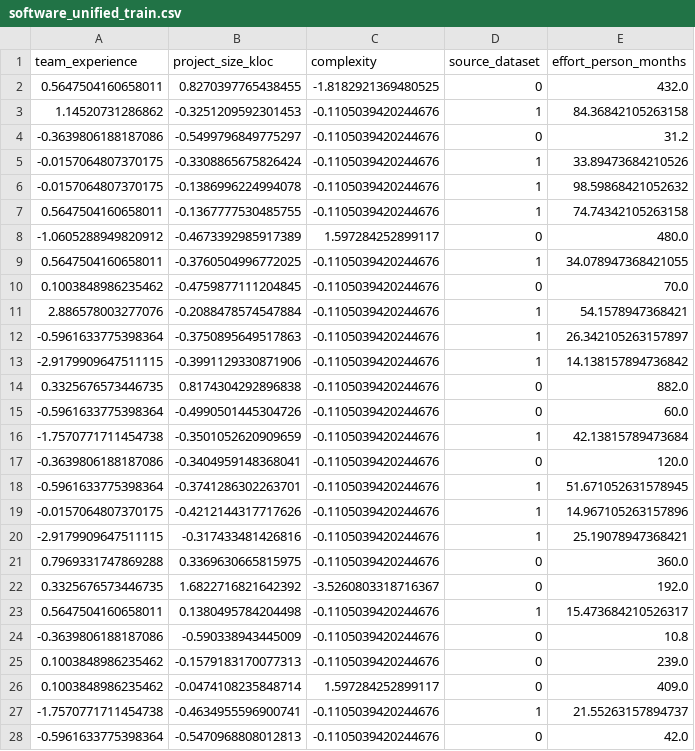
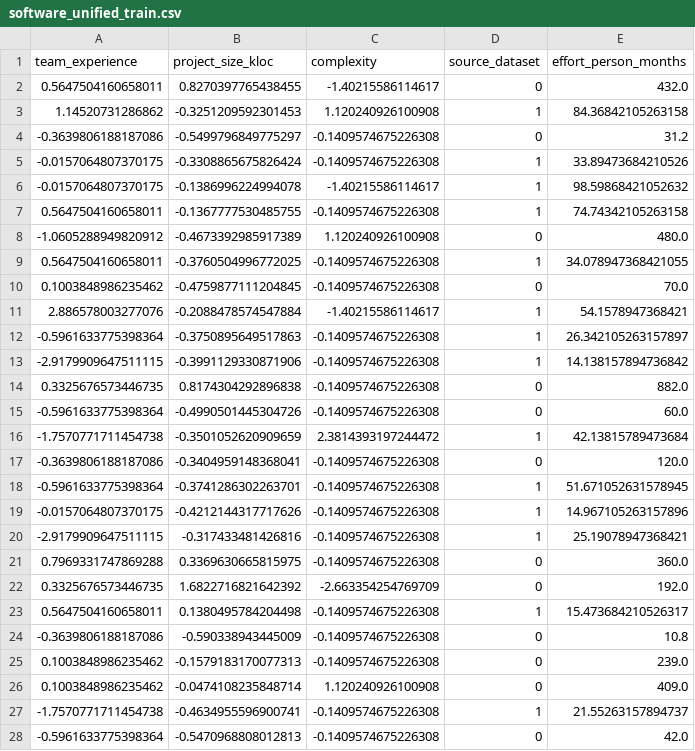
Before and after one commit to ExploringVD/EstimateX, a CSV file: data/processed/software_unified_train.csv, drawn as a sheet; only a part is shown; the diff covers the shown part only.

Commit message:
Fix unrealistic predictions in unified software model; add start date → estimated completion date to results

```diff
--- a/data/processed/software_unified_train.csv
+++ b/data/processed/software_unified_train.csv
@@ -1,28 +1,28 @@
 team_experience,project_size_kloc,complexity,source_dataset,effort_person_months
-0.5647504160658011,0.8270397765438455,-1.8182921369480525,0,432.0
-1.14520731286862,-0.3251209592301453,-0.1105039420244676,1,84.36842105263158
--0.3639806188187086,-0.5499796849775297,-0.1105039420244676,0,31.2
--0.0157064807370175,-0.3308865675826424,-0.1105039420244676,1,33.89473684210526
--0.0157064807370175,-0.1386996224994078,-0.1105039420244676,1,98.59868421052632
-0.5647504160658011,-0.1367777530485755,-0.1105039420244676,1,74.74342105263158
--1.0605288949820912,-0.4673392985917389,1.597284252899117,0,480.0
-0.5647504160658011,-0.3760504996772025,-0.1105039420244676,1,34.078947368421055
-0.1003848986235462,-0.4759877111204845,-0.1105039420244676,0,70.0
-2.886578003277076,-0.2088478574547884,-0.1105039420244676,1,54.1578947368421
--0.5961633775398364,-0.3750895649517863,-0.1105039420244676,1,26.342105263157897
--2.9179909647511115,-0.3991129330871906,-0.1105039420244676,1,14.138157894736842
-0.3325676573446735,0.8174304292896838,-0.1105039420244676,0,882.0
--0.5961633775398364,-0.4990501445304726,-0.1105039420244676,0,60.0
--1.7570771711454738,-0.3501052620909659,-0.1105039420244676,1,42.13815789473684
--0.3639806188187086,-0.3404959148368041,-0.1105039420244676,0,120.0
--0.5961633775398364,-0.3741286302263701,-0.1105039420244676,1,51.671052631578945
--0.0157064807370175,-0.4212144317717626,-0.1105039420244676,1,14.967105263157896
--2.9179909647511115,-0.317433481426816,-0.1105039420244676,1,25.19078947368421
-0.7969331747869288,0.3369630665815975,-0.1105039420244676,0,360.0
-0.3325676573446735,1.6822716821642392,-3.5260803318716367,0,192.0
-0.5647504160658011,0.1380495784204498,-0.1105039420244676,1,15.473684210526317
--0.3639806188187086,-0.590338943445009,-0.1105039420244676,0,10.8
-0.1003848986235462,-0.1579183170077313,-0.1105039420244676,0,239.0
-0.1003848986235462,-0.0474108235848714,1.597284252899117,0,409.0
--1.7570771711454738,-0.4634955596900741,-0.1105039420244676,1,21.55263157894737
--0.5961633775398364,-0.5470968808012813,-0.1105039420244676,0,42.0
+0.5647504160658011,0.8270397765438455,-1.40215586114617,0,432.0
+1.14520731286862,-0.3251209592301453,1.120240926100908,1,84.36842105263158
+-0.3639806188187086,-0.5499796849775297,-0.1409574675226308,0,31.2
+-0.0157064807370175,-0.3308865675826424,-0.1409574675226308,1,33.89473684210526
+-0.0157064807370175,-0.1386996224994078,-1.40215586114617,1,98.59868421052632
+0.5647504160658011,-0.1367777530485755,-0.1409574675226308,1,74.74342105263158
+-1.0605288949820912,-0.4673392985917389,1.120240926100908,0,480.0
+0.5647504160658011,-0.3760504996772025,-0.1409574675226308,1,34.078947368421055
+0.1003848986235462,-0.4759877111204845,-0.1409574675226308,0,70.0
+2.886578003277076,-0.2088478574547884,-1.40215586114617,1,54.1578947368421
+-0.5961633775398364,-0.3750895649517863,-0.1409574675226308,1,26.342105263157897
+-2.9179909647511115,-0.3991129330871906,-0.1409574675226308,1,14.138157894736842
+0.3325676573446735,0.8174304292896838,-0.1409574675226308,0,882.0
+-0.5961633775398364,-0.4990501445304726,-0.1409574675226308,0,60.0
+-1.7570771711454738,-0.3501052620909659,2.3814393197244472,1,42.13815789473684
+-0.3639806188187086,-0.3404959148368041,-0.1409574675226308,0,120.0
+-0.5961633775398364,-0.3741286302263701,-0.1409574675226308,1,51.671052631578945
+-0.0157064807370175,-0.4212144317717626,-0.1409574675226308,1,14.967105263157896
+-2.9179909647511115,-0.317433481426816,-0.1409574675226308,1,25.19078947368421
+0.7969331747869288,0.3369630665815975,-0.1409574675226308,0,360.0
+0.3325676573446735,1.6822716821642392,-2.663354254769709,0,192.0
+0.5647504160658011,0.1380495784204498,-0.1409574675226308,1,15.473684210526317
+-0.3639806188187086,-0.590338943445009,-0.1409574675226308,0,10.8
+0.1003848986235462,-0.1579183170077313,-0.1409574675226308,0,239.0
+0.1003848986235462,-0.0474108235848714,1.120240926100908,0,409.0
+-1.7570771711454738,-0.4634955596900741,-0.1409574675226308,1,21.55263157894737
+-0.5961633775398364,-0.5470968808012813,-0.1409574675226308,0,42.0
```
Also changed, not shown: 109 edited cells elsewhere in this file, data/processed/software_unified.csv, data/processed/software_unified_test.csv, 16 other files.
